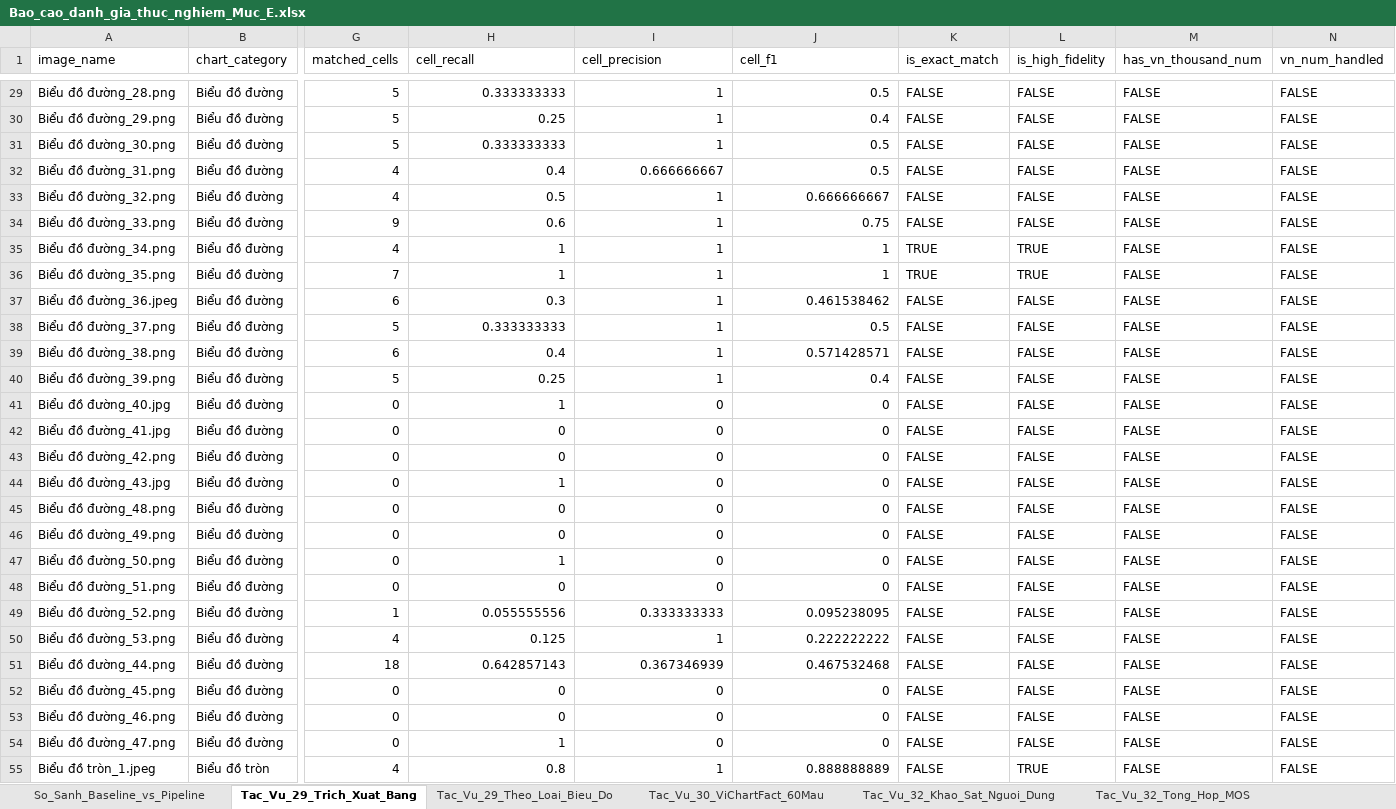
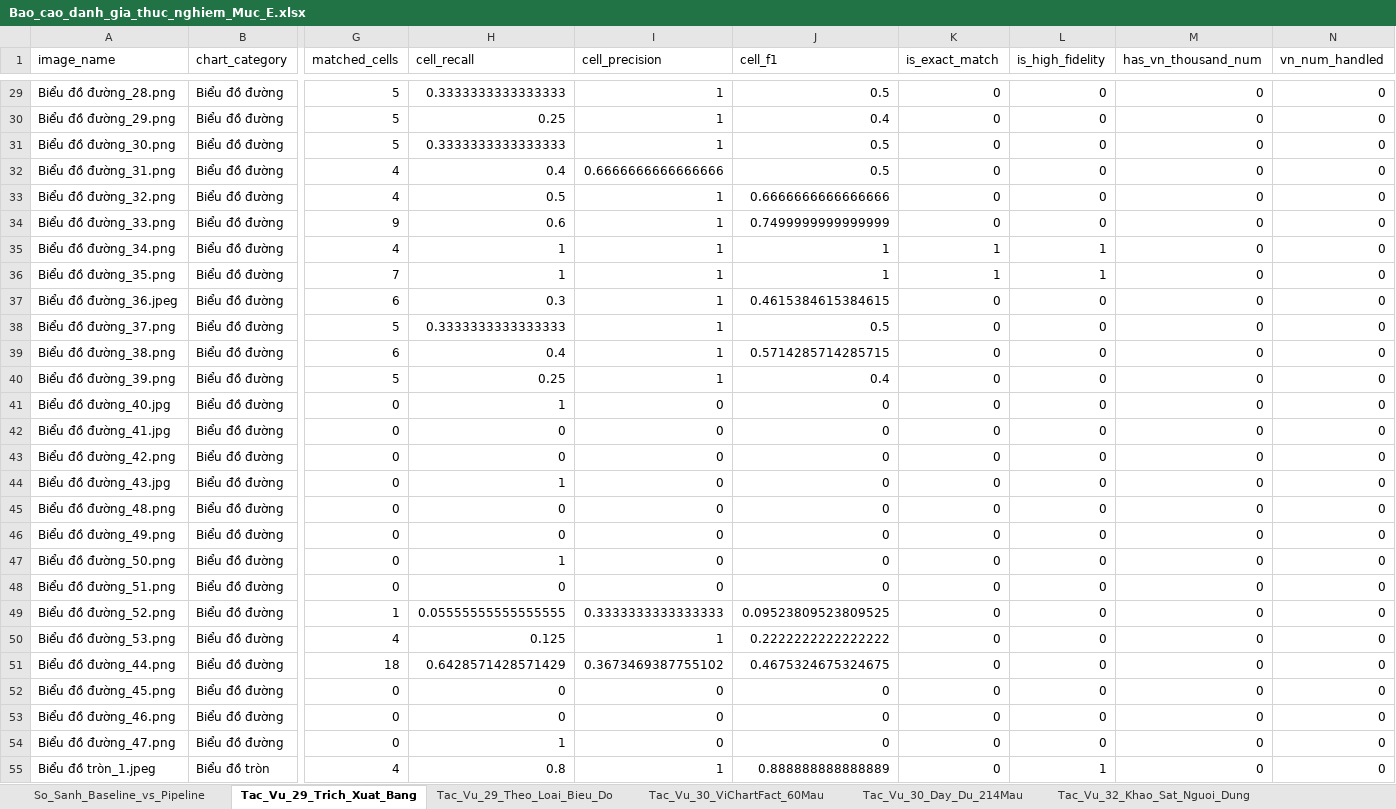
Before and after one commit to dangthihoangnganit6/V-ChartText, an Excel workbook: data/VChartText_Outputs/Bao_cao_danh_gia_thuc_nghiem_Muc_E.xlsx, sheet Tac_Vu_29_Trich_Xuat_Bang, drawn as a sheet; only a part is shown, gaps mark what is left out; values as stored, in another font and other column widths than the file's, no cell formats; the diff covers the shown part only; the diff names each change by its address in the sheet, - before the commit and + after, or states it on an @@ line.

```diff
--- a/data/VChartText_Outputs/Bao_cao_danh_gia_thuc_nghiem_Muc_E.xlsx (sheet Tac_Vu_29_Trich_Xuat_Bang)
+++ b/data/VChartText_Outputs/Bao_cao_danh_gia_thuc_nghiem_Muc_E.xlsx (sheet Tac_Vu_29_Trich_Xuat_Bang)
+sheet tab: Tac_Vu_30_Day_Du_214Mau
-H29 (cell_recall): 0.333333333
+H29 (cell_recall): 0.3333333333333333
-K29:K34 (is_exact_match): FALSE
+K29:K34 (is_exact_match): 0
-L29:L34 (is_high_fidelity): FALSE
+L29:L34 (is_high_fidelity): 0
-M29:M55 (has_vn_thousand_num): FALSE
+M29:M55 (has_vn_thousand_num): 0
-N29:N55 (vn_num_handled): FALSE
+N29:N55 (vn_num_handled): 0
-H31 (cell_recall): 0.333333333
+H31 (cell_recall): 0.3333333333333333
-I32 (cell_precision): 0.666666667
+I32 (cell_precision): 0.6666666666666666
-J33 (cell_f1): 0.666666667
+J33 (cell_f1): 0.6666666666666666
-J34 (cell_f1): 0.75
+J34 (cell_f1): 0.7499999999999999
-K35:K36 (is_exact_match): TRUE
+K35:K36 (is_exact_match): 1
-L35:L36 (is_high_fidelity): TRUE
+L35:L36 (is_high_fidelity): 1
-J37 (cell_f1): 0.461538462
+J37 (cell_f1): 0.4615384615384615
-K37:K55 (is_exact_match): FALSE
+K37:K55 (is_exact_match): 0
-L37:L54 (is_high_fidelity): FALSE
+L37:L54 (is_high_fidelity): 0
-H38 (cell_recall): 0.333333333
+H38 (cell_recall): 0.3333333333333333
-J39 (cell_f1): 0.571428571
+J39 (cell_f1): 0.5714285714285715
-H49 (cell_recall): 0.055555556
+H49 (cell_recall): 0.05555555555555555
-I49 (cell_precision): 0.333333333
+I49 (cell_precision): 0.3333333333333333
-J49 (cell_f1): 0.095238095
+J49 (cell_f1): 0.09523809523809525
-J50 (cell_f1): 0.222222222
+J50 (cell_f1): 0.2222222222222222
-H51 (cell_recall): 0.642857143
+H51 (cell_recall): 0.6428571428571429
-I51 (cell_precision): 0.367346939
+I51 (cell_precision): 0.3673469387755102
-J51 (cell_f1): 0.467532468
+J51 (cell_f1): 0.4675324675324675
-J55 (cell_f1): 0.888888889
+J55 (cell_f1): 0.888888888888889
-L55 (is_high_fidelity): TRUE
+L55 (is_high_fidelity): 1
```
Also changed, not shown: 873 edited cells elsewhere in this sheet, sheet Tac_Vu_30_ViChartFact_60Mau, sheet Tac_Vu_32_Khao_Sat_Nguoi_Dung, sheet So_Sanh_Baseline_vs_Pipeline, sheet Tac_Vu_32_Tong_Hop_MOS, sheet Tac_Vu_29_Theo_Loai_Bieu_Do, cell formats, data/pipeline_4_steps_results_214_filled.xlsx, docs/Bao_cao_danh_gia_thuc_nghiem_Muc_E.xlsx, 15 other files.
